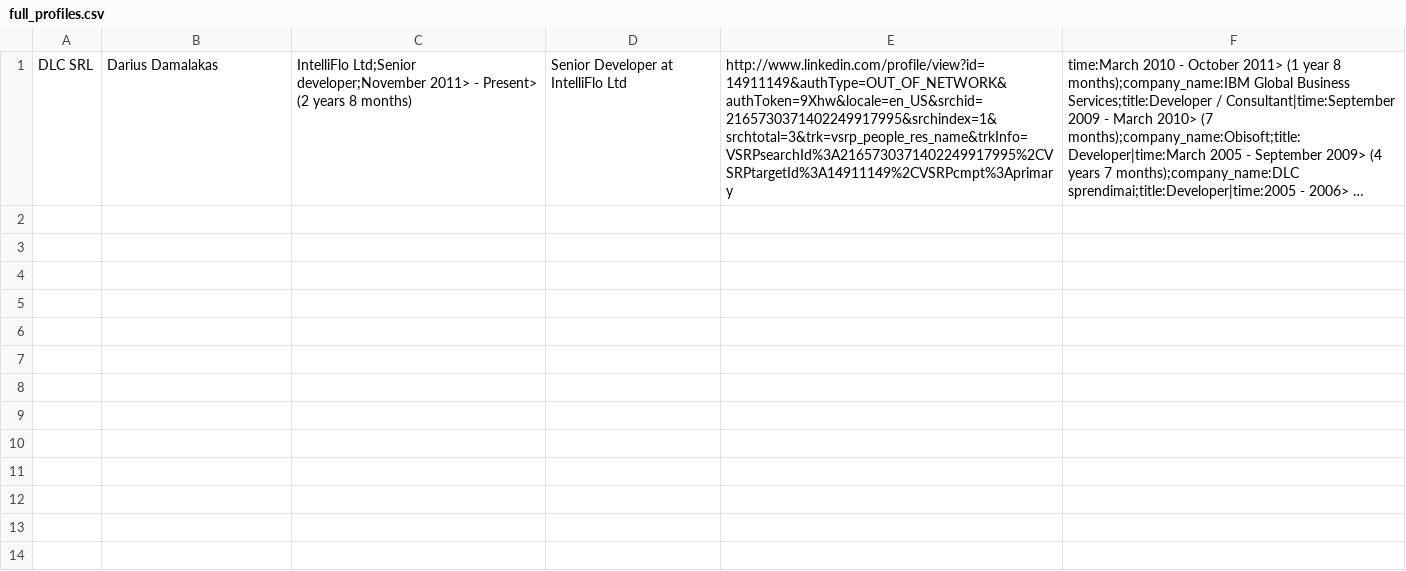
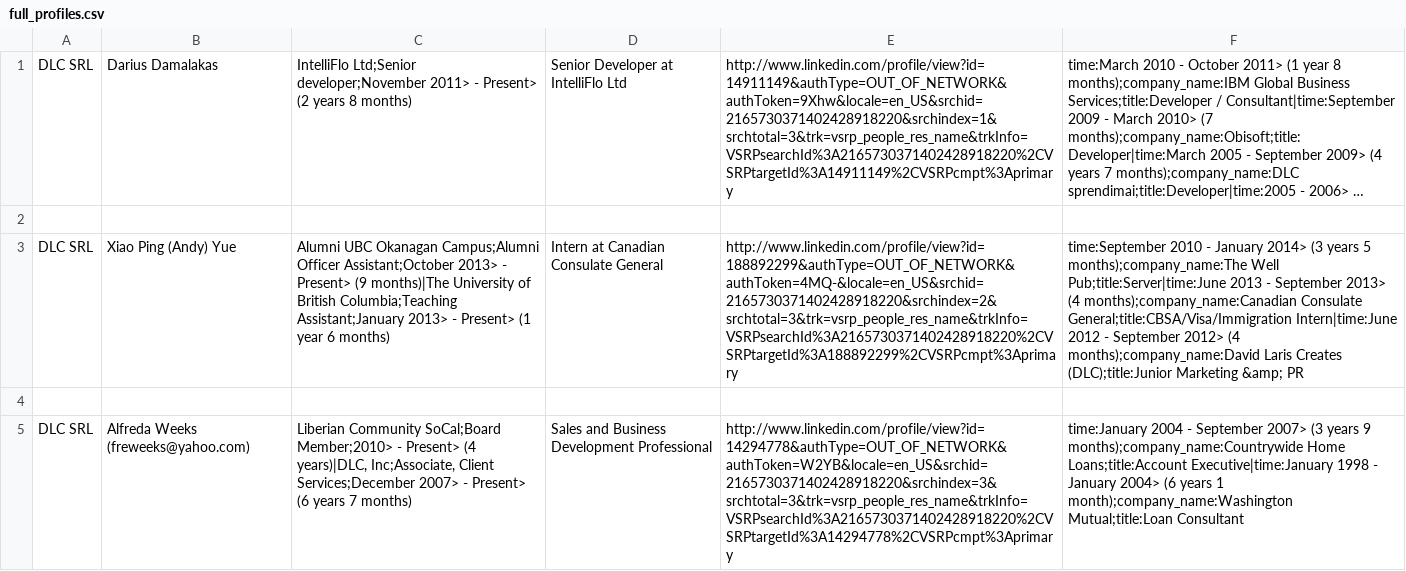
Before and after one commit to codenginebd/sociallead, a CSV file: full_profiles.csv, drawn as a sheet; long unchanged cells end in …; the diff names each change by its address in the sheet, - before the commit and + after, or states it on an @@ line.

```diff
--- a/full_profiles.csv
+++ b/full_profiles.csv
-E1: http://www.linkedin.com/profile/view?id=14911149&authType=OUT_OF_NETWORK&authToken=9Xhw&locale=en_US&srchid=2165730371402249917995&srchindex=1&srchtotal=3&trk=vsrp_people_res_name&trkInfo=VSRPsearchId%3A2165730371402249917995%2CVSRPtargetId%3A14911149%2CVSRPcmpt%3Aprimary
+E1: http://www.linkedin.com/profile/view?id=14911149&authType=OUT_OF_NETWORK&authToken=9Xhw&locale=en_US&srchid=2165730371402428918220&srchindex=1&srchtotal=3&trk=vsrp_people_res_name&trkInfo=VSRPsearchId%3A2165730371402428918220%2CVSRPtargetId%3A14911149%2CVSRPcmpt%3Aprimary
+row 2: (empty)
+row 3: DLC SRL | Xiao Ping (Andy) Yue | Alumni UBC Okanagan Campus;Alumni Officer Assistant;October 2013> - Present> (9 months)|The University of British Columbia;Teaching Assistant;January 2013> - Present> (1 year 6 months) | Intern at Canadian Consulate General | http://www.linkedin.com/profile/view?id=188892299&authType=OUT_OF_NETWORK&authToken=4MQ-&locale=en_US&srchid=2165730371402428918220&srchindex=2&srchtotal=3&trk=vsrp_people_res_name&trkInfo=VSRPsearchId%3A2165730371402428918220%2CVSRPtargetId%3A188892299%2CVSRPcmpt%3Aprimary | time:September 2010 - January 2014> (3 years 5 months);company_name:The Well Pub;title:Server|time:June 2013 - September 2013> (4 months);company_name:Canadian Consulate General;title:CBSA/Visa/Immigration Intern|time:June 2012 - September 2012> (4 months);company_name:David Laris Creates (DLC);title:Junior Marketing &amp; PR
+row 4: (empty)
+row 5: DLC SRL | Alfreda Weeks (freweeks@yahoo.com) | Liberian Community SoCal;Board Member;2010> - Present> (4 years)|DLC, Inc;Associate, Client Services;December 2007> - Present> (6 years 7 months) | Sales and Business Development Professional | http://www.linkedin.com/profile/view?id=14294778&authType=OUT_OF_NETWORK&authToken=W2YB&locale=en_US&srchid=2165730371402428918220&srchindex=3&srchtotal=3&trk=vsrp_people_res_name&trkInfo=VSRPsearchId%3A2165730371402428918220%2CVSRPtargetId%3A14294778%2CVSRPcmpt%3Aprimary | time:January 2004 - September 2007> (3 years 9 months);company_name:Countrywide Home Loans;title:Account Executive|time:January 1998 - January 2004> (6 years 1 month);company_name:Washington Mutual;title:Loan Consultant
```
Also changed, not shown: 13 other files.
